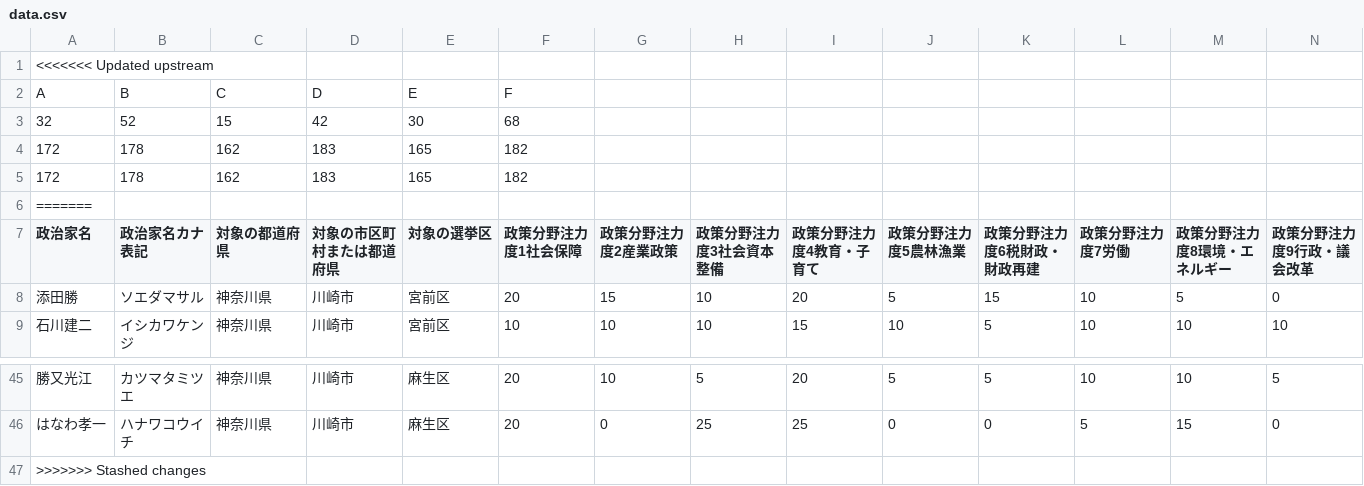
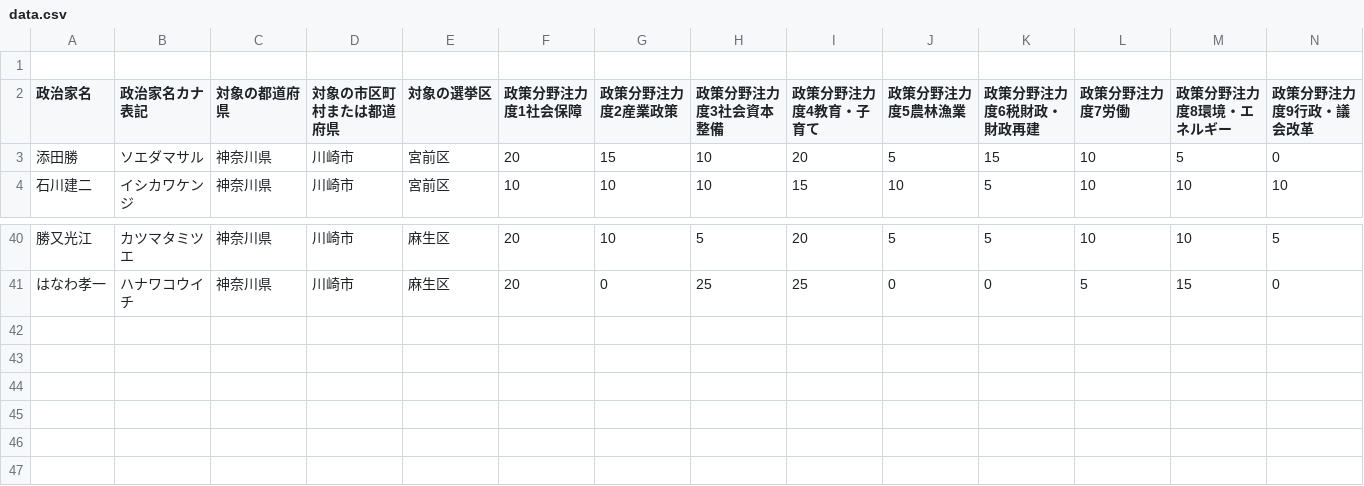
Before and after one commit to e2d3/e2d3-contrib, a CSV file: kawasaki/data.csv, drawn as a sheet; only a part is shown, gaps mark what is left out; rows hold the shown columns only; the diff names each change by its address in the sheet, - before the commit and + after, or states it on an @@ line.

Commit message:
コンフリクト解消

```diff
--- a/kawasaki/data.csv
+++ b/kawasaki/data.csv
-A1 (政治家名): <<<<<<< Updated upstream
+A1 (政治家名): (empty)
-row 2: A | B | C | D | E | F
-row 3: 32 | 52 | 15 | 42 | 30 | 68
-row 4: 172 | 178 | 162 | 183 | 165 | 182
-row 5: 172 | 178 | 162 | 183 | 165 | 182
-row 6: =======
-row 47: >>>>>>> Stashed changes
```
